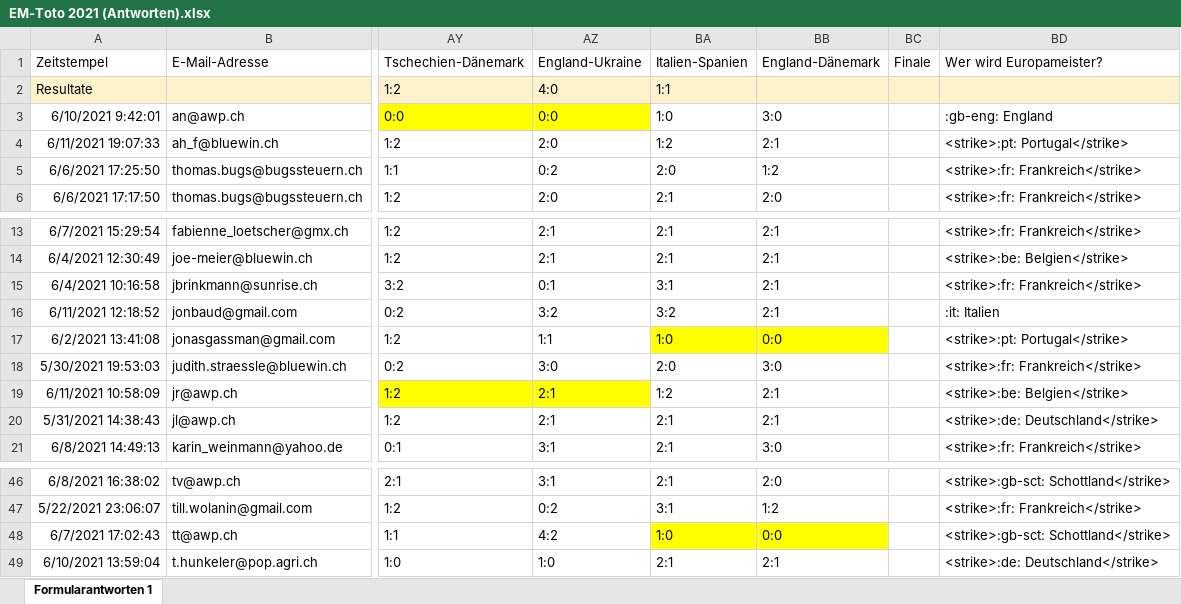
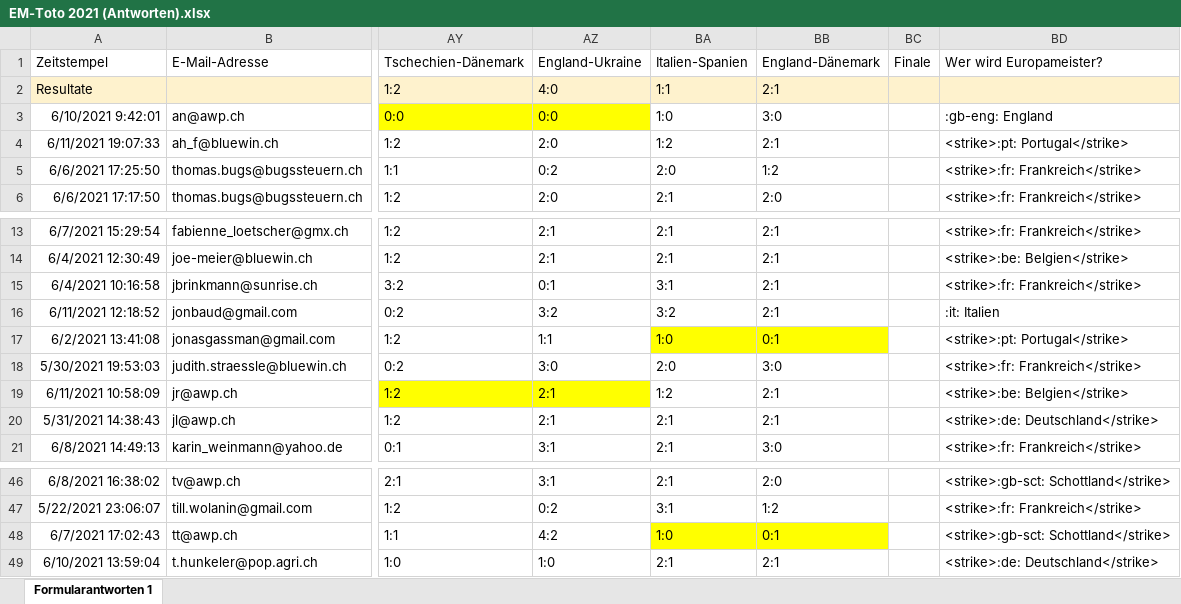
Before and after one commit to awp-finanznachrichten/em-toto-2021, an Excel workbook: Tipps/EM-Toto 2021 (Antworten).xlsx, sheet Formularantworten 1, drawn as a sheet; only a part is shown, gaps mark what is left out; values as stored, in another font and other column widths than the file's, no borders; the diff names each change by its address in the sheet, - before the commit and + after, or states it on an @@ line.

```diff
--- a/Tipps/EM-Toto 2021 (Antworten).xlsx (sheet Formularantworten 1)
+++ b/Tipps/EM-Toto 2021 (Antworten).xlsx (sheet Formularantworten 1)
-BB2: (empty)
+BB2: 2:1
-BB17: 0:0
+BB17: 0:1
-BB48: 0:0
+BB48: 0:1
```
Also changed, not shown: 2 other files.
